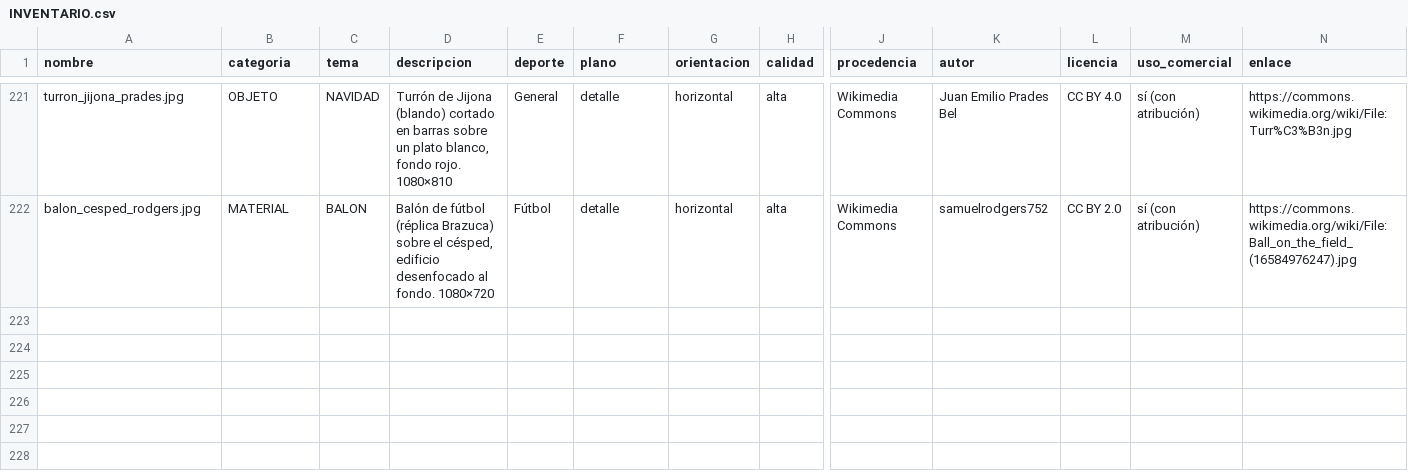
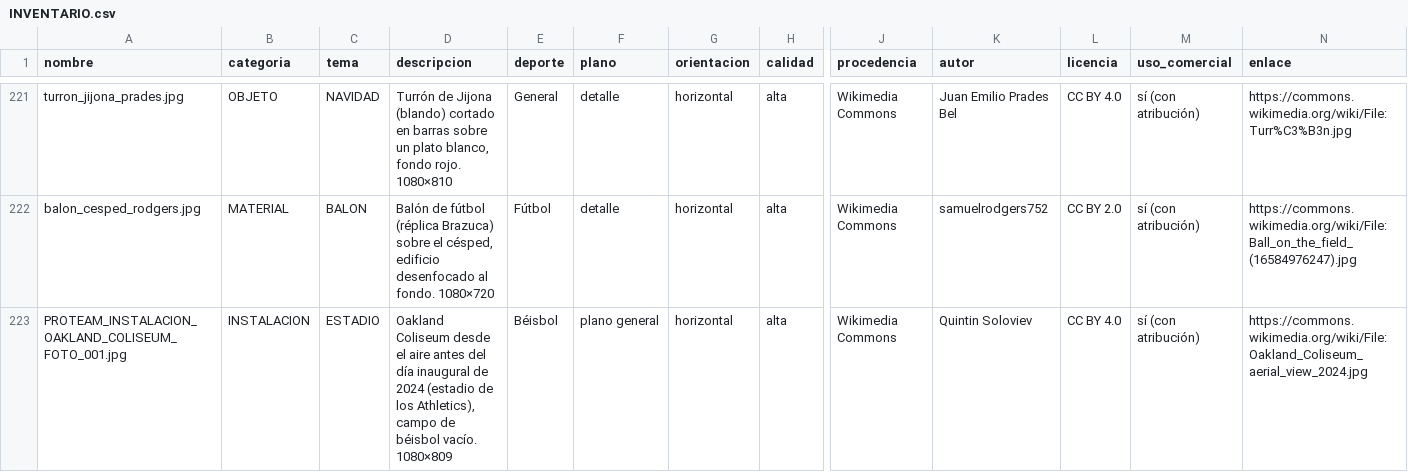
Before and after one commit to biellopez77-png/proteam.instagram, a CSV file: banco/INVENTARIO.csv, drawn as a sheet; only a part is shown, gaps mark what is left out; rows hold the shown columns only; the diff names each change by its address in the sheet, - before the commit and + after, or states it on an @@ line.

```diff
--- a/banco/INVENTARIO.csv
+++ b/banco/INVENTARIO.csv
+row 223: PROTEAM_INSTALACION_OAKLAND_COLISEUM_FOTO_001.jpg | INSTALACION | ESTADIO | Oakland Coliseum desde el aire antes del día inaugural de 2024 (estadio de los Athletics), campo de béisbol vacío. 1080×809 | Béisbol | plano general | horizontal | alta | Wikimedia Commons | Quintin Soloviev | CC BY 4.0 | sí (con atribución) | https://commons.wikimedia.org/wiki/File:Oakland_Coliseum_aerial_view_2024.jpg
```
Also changed, not shown: 13 other files.
